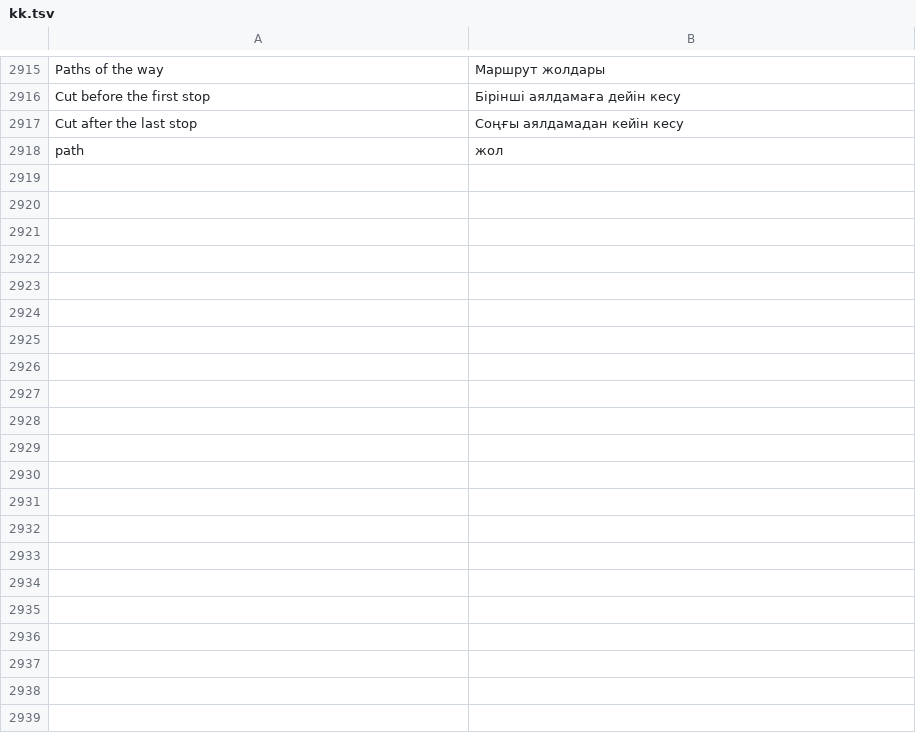
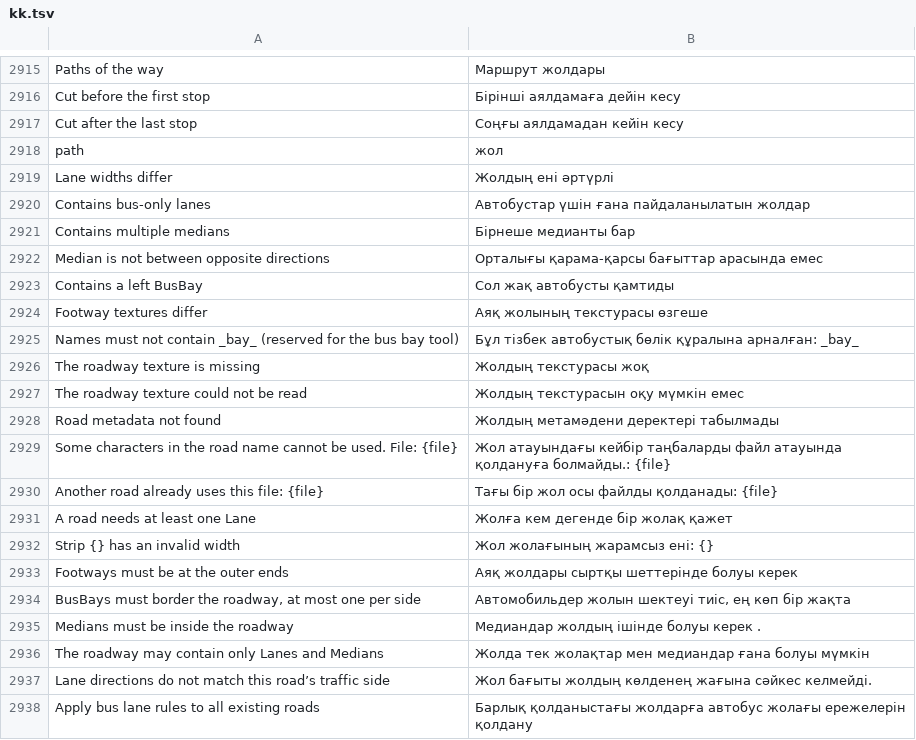
Before and after one commit to yumin278/openMapper, a TSV file: locales/kk.tsv, drawn as a sheet; only a part is shown, gaps mark what is left out; the diff covers the shown part only; the diff names each change by its address in the sheet, - before the commit and + after, or states it on an @@ line.

```diff
--- a/locales/kk.tsv
+++ b/locales/kk.tsv
+row 2919: Lane widths differ | Жолдың ені әртүрлі
+row 2920: Contains bus-only lanes | Автобустар үшін ғана пайдаланылатын жолдар
+row 2921: Contains multiple medians | Бірнеше медианты бар
+row 2922: Median is not between opposite directions | Орталығы қарама-қарсы бағыттар арасында емес
+row 2923: Contains a left BusBay | Сол жақ автобусты қамтиды
+row 2924: Footway textures differ | Аяқ жолының текстурасы өзгеше
+row 2925: Names must not contain _bay_ (reserved for the bus bay tool) | Бұл тізбек автобустық бөлік құралына арналған: _bay_
+row 2926: The roadway texture is missing | Жолдың текстурасы жоқ
+row 2927: The roadway texture could not be read | Жолдың текстурасын оқу мүмкін емес
+row 2928: Road metadata not found | Жолдың метамәдени деректері табылмады
+row 2929: Some characters in the road name cannot be used. File: {file} | Жол атауындағы кейбір таңбаларды файл атауында қолдануға болмайды.: {file}
+row 2930: Another road already uses this file: {file} | Тағы бір жол осы файлды қолданады: {file}
+row 2931: A road needs at least one Lane | Жолға кем дегенде бір жолақ қажет
+row 2932: Strip {} has an invalid width | Жол жолағының жарамсыз ені: {}
+row 2933: Footways must be at the outer ends | Аяқ жолдары сыртқы шеттерінде болуы керек
+row 2934: BusBays must border the roadway, at most one per side | Автомобильдер жолын шектеуі тиіс, ең көп бір жақта
+row 2935: Medians must be inside the roadway | Медиандар жолдың ішінде болуы керек .
+row 2936: The roadway may contain only Lanes and Medians | Жолда тек жолақтар мен медиандар ғана болуы мүмкін
+row 2937: Lane directions do not match this road’s traffic side | Жол бағыты жолдың көлденең жағына сәйкес келмейді.
+row 2938: Apply bus lane rules to all existing roads | Барлық қолданыстағы жолдарға автобус жолағы ережелерін қолдану
```
Also changed, not shown: 24 added rows elsewhere in this file, locales/be.tsv, locales/hi.tsv, 27 other files.
